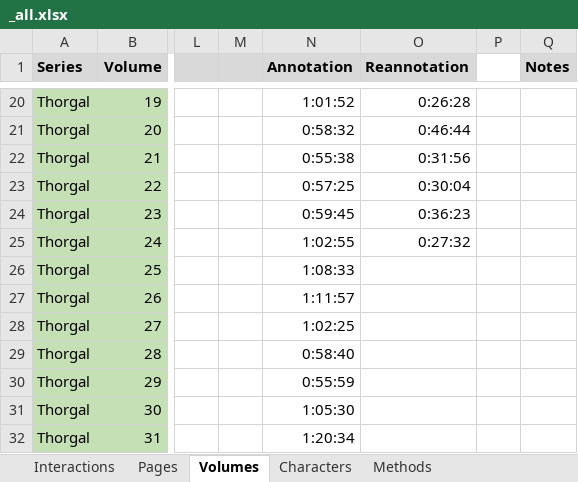
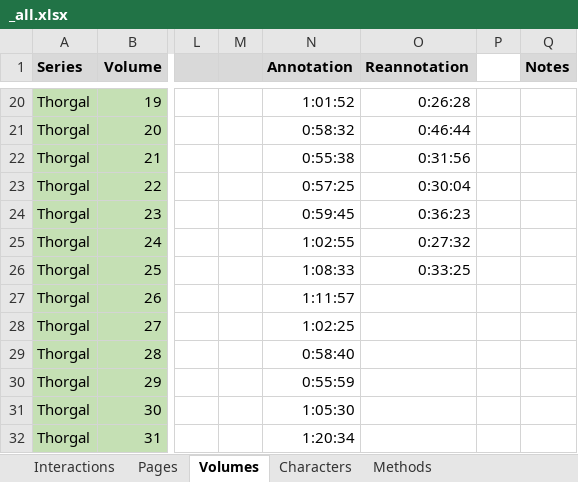
Before and after one commit to CompNet/NaNet, an Excel workbook: data/Thorgal/_all.xlsx, sheet Volumes, drawn as a sheet; only a part is shown, gaps mark what is left out; values as stored, in another font and other column widths than the file's, no borders; conditional formats not drawn; the diff names each change by its address in the sheet, - before the commit and + after, or states it on an @@ line.

```diff
--- a/data/Thorgal/_all.xlsx (sheet Volumes)
+++ b/data/Thorgal/_all.xlsx (sheet Volumes)
-O26 (Reannotation): (empty)
+O26 (Reannotation): 0:33:25
```
Also changed, not shown: sheet Interactions, data/Thorgal/annotations/explicit_chars.xlsx.
